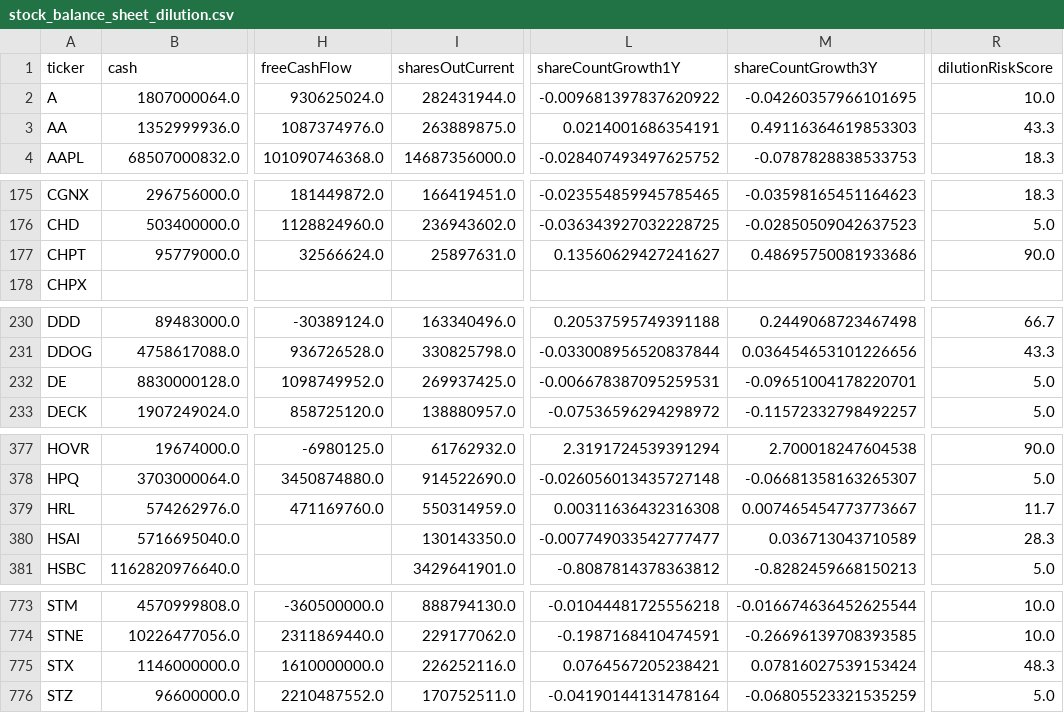
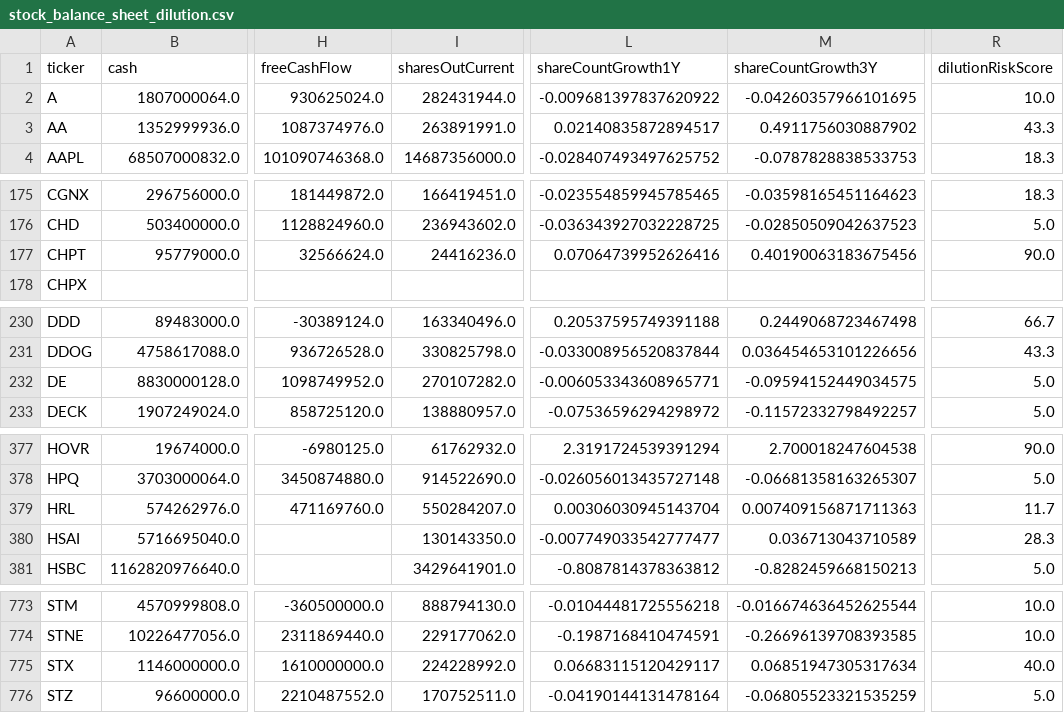
Before and after one commit to aport550/majorah-data, a CSV file: data/stock_balance_sheet_dilution.csv, drawn as a sheet; only a part is shown, gaps mark what is left out; the diff covers the shown part only; the diff names each change by its address in the sheet, - before the commit and + after, or states it on an @@ line.

```diff
--- a/data/stock_balance_sheet_dilution.csv
+++ b/data/stock_balance_sheet_dilution.csv
-I3 (sharesOutCurrent): 263889875.0
+I3 (sharesOutCurrent): 263891991.0
-L3 (shareCountGrowth1Y): 0.0214001686354191
+L3 (shareCountGrowth1Y): 0.02140835872894517
-M3 (shareCountGrowth3Y): 0.49116364619853303
+M3 (shareCountGrowth3Y): 0.4911756030887902
-I177 (sharesOutCurrent): 25897631.0
+I177 (sharesOutCurrent): 24416236.0
-L177 (shareCountGrowth1Y): 0.13560629427241627
+L177 (shareCountGrowth1Y): 0.07064739952626416
-M177 (shareCountGrowth3Y): 0.48695750081933686
+M177 (shareCountGrowth3Y): 0.40190063183675456
-I232 (sharesOutCurrent): 269937425.0
+I232 (sharesOutCurrent): 270107282.0
-L232 (shareCountGrowth1Y): -0.006678387095259531
+L232 (shareCountGrowth1Y): -0.006053343608965771
-M232 (shareCountGrowth3Y): -0.09651004178220701
+M232 (shareCountGrowth3Y): -0.09594152449034575
-I379 (sharesOutCurrent): 550314959.0
+I379 (sharesOutCurrent): 550284207.0
-L379 (shareCountGrowth1Y): 0.00311636432316308
+L379 (shareCountGrowth1Y): 0.00306030945143704
-M379 (shareCountGrowth3Y): 0.007465454773773667
+M379 (shareCountGrowth3Y): 0.007409156871711363
-I775 (sharesOutCurrent): 226252116.0
+I775 (sharesOutCurrent): 224228992.0
-L775 (shareCountGrowth1Y): 0.0764567205238421
+L775 (shareCountGrowth1Y): 0.06683115120429117
-M775 (shareCountGrowth3Y): 0.07816027539153424
+M775 (shareCountGrowth3Y): 0.06851947305317634
-R775 (dilutionRiskScore): 48.3
+R775 (dilutionRiskScore): 40.0
```
Also changed, not shown: 64 edited cells elsewhere in this file, data/macro_dimension_scores.csv, data/stock_macro_exposures.csv, 35 other files.
